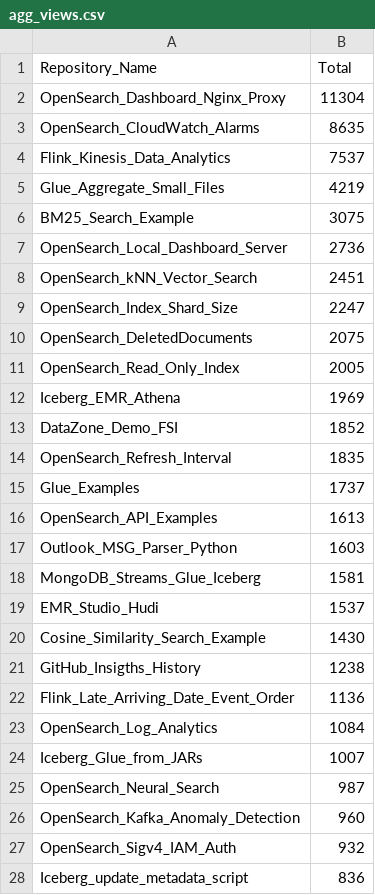
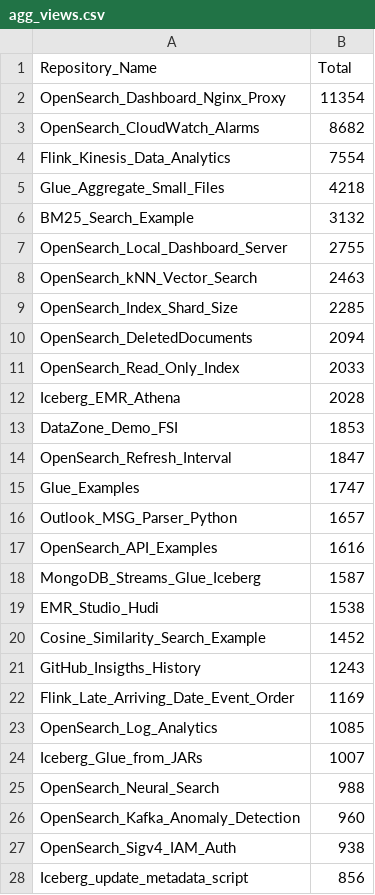
Before and after one commit to ev2900/GitHub_Insigths_History, a CSV file: Metric_Collection/Aggregated_Metric_Data/agg_views.csv, drawn as a sheet; only a part is shown; the diff covers the shown part only.

```diff
--- a/Metric_Collection/Aggregated_Metric_Data/agg_views.csv
+++ b/Metric_Collection/Aggregated_Metric_Data/agg_views.csv
@@ -1,28 +1,28 @@
 Repository_Name,Total
-OpenSearch_Dashboard_Nginx_Proxy,11304
-OpenSearch_CloudWatch_Alarms,8635
-Flink_Kinesis_Data_Analytics,7537
-Glue_Aggregate_Small_Files,4219
-BM25_Search_Example,3075
-OpenSearch_Local_Dashboard_Server,2736
-OpenSearch_kNN_Vector_Search,2451
-OpenSearch_Index_Shard_Size,2247
-OpenSearch_DeletedDocuments,2075
-OpenSearch_Read_Only_Index,2005
-Iceberg_EMR_Athena,1969
-DataZone_Demo_FSI,1852
-OpenSearch_Refresh_Interval,1835
-Glue_Examples,1737
-OpenSearch_API_Examples,1613
-Outlook_MSG_Parser_Python,1603
-MongoDB_Streams_Glue_Iceberg,1581
-EMR_Studio_Hudi,1537
-Cosine_Similarity_Search_Example,1430
-GitHub_Insigths_History,1238
-Flink_Late_Arriving_Date_Event_Order,1136
-OpenSearch_Log_Analytics,1084
+OpenSearch_Dashboard_Nginx_Proxy,11354
+OpenSearch_CloudWatch_Alarms,8682
+Flink_Kinesis_Data_Analytics,7554
+Glue_Aggregate_Small_Files,4218
+BM25_Search_Example,3132
+OpenSearch_Local_Dashboard_Server,2755
+OpenSearch_kNN_Vector_Search,2463
+OpenSearch_Index_Shard_Size,2285
+OpenSearch_DeletedDocuments,2094
+OpenSearch_Read_Only_Index,2033
+Iceberg_EMR_Athena,2028
+DataZone_Demo_FSI,1853
+OpenSearch_Refresh_Interval,1847
+Glue_Examples,1747
+Outlook_MSG_Parser_Python,1657
+OpenSearch_API_Examples,1616
+MongoDB_Streams_Glue_Iceberg,1587
+EMR_Studio_Hudi,1538
+Cosine_Similarity_Search_Example,1452
+GitHub_Insigths_History,1243
+Flink_Late_Arriving_Date_Event_Order,1169
+OpenSearch_Log_Analytics,1085
 Iceberg_Glue_from_JARs,1007
-OpenSearch_Neural_Search,987
+OpenSearch_Neural_Search,988
 OpenSearch_Kafka_Anomaly_Detection,960
-OpenSearch_Sigv4_IAM_Auth,932
-Iceberg_update_metadata_script,836
+OpenSearch_Sigv4_IAM_Auth,938
+Iceberg_update_metadata_script,856
```
Also changed, not shown: 10 edited cells elsewhere in this file, Metric_Collection/Aggregated_Metric_Data/agg_unique_visits.csv, Metric_Collection/Metric_Data/unique_visits.csv, 2 other files.
